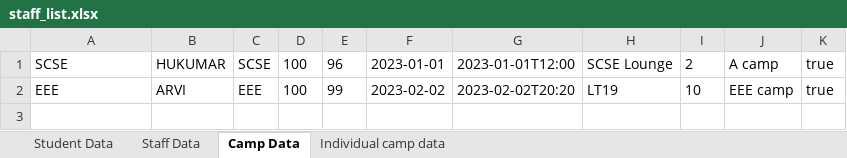
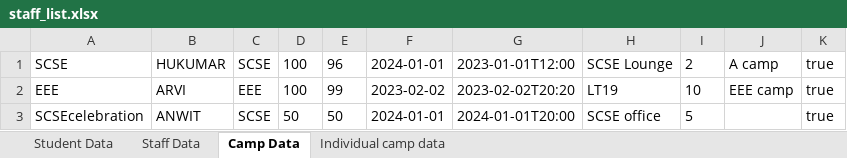
Before and after one commit to brandonliang1241/SC2002, an Excel workbook: staff_list.xlsx, sheet Camp Data, drawn as a sheet; values as stored, in another font and other column widths than the file's, no borders; the diff names each change by its address in the sheet, - before the commit and + after, or states it on an @@ line.

```diff
--- a/staff_list.xlsx (sheet Camp Data)
+++ b/staff_list.xlsx (sheet Camp Data)
-F1: 2023-01-01
+F1: 2024-01-01
+row 3: SCSEcelebration | ANWIT | SCSE | 50 | 50 | 2024-01-01 | 2024-01-01T20:00 | SCSE office | 5 |  | true
```
Also changed, not shown: sheet Student Data, 9 other files.
